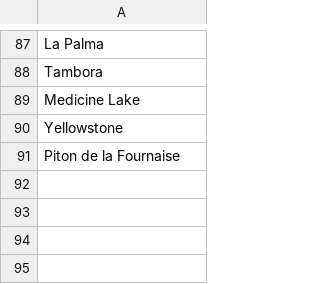
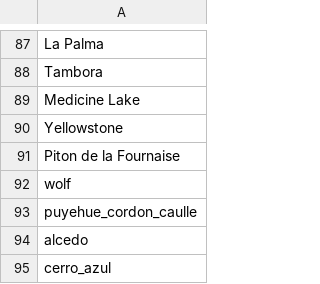
Before and after one commit to cemac/COMET_VolcDB, a CSV file: FRONTEND/Database/portal_subset.csv, drawn as a sheet; only a part is shown, gaps mark what is left out; the diff names each change by its address in the sheet, - before the commit and + after, or states it on an @@ line.

Commit message:
update portal subset

```diff
--- a/FRONTEND/Database/portal_subset.csv
+++ b/FRONTEND/Database/portal_subset.csv
+row 92: wolf
+row 93: puyehue_cordon_caulle
+row 94: alcedo
+row 95: cerro_azul
```
Also changed, not shown: 1 other file.
